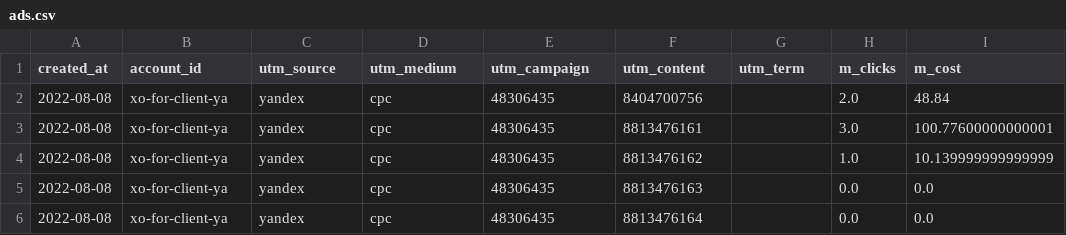
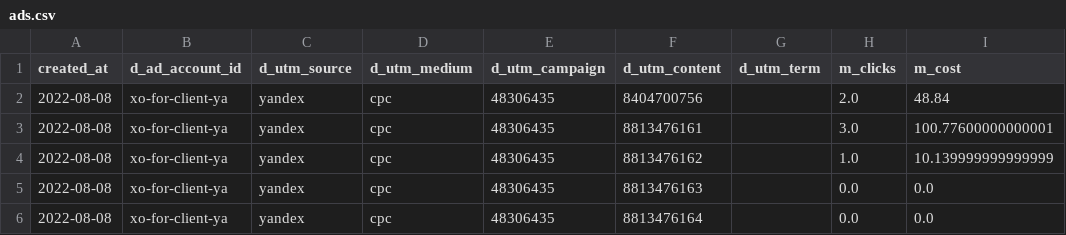
Before and after one commit to newer0ne/presentation, a CSV file: ads.csv, drawn as a sheet; only a part is shown.

```diff
--- a/ads.csv
+++ b/ads.csv
@@ -1,2 +1,2 @@
-created_at,account_id,utm_source,utm_medium,utm_campaign,utm_content,utm_term,m_clicks,m_cost
+created_at,d_ad_account_id,d_utm_source,d_utm_medium,d_utm_campaign,d_utm_content,d_utm_term,m_clicks,m_cost
 2022-08-08,xo-for-client-ya,yandex,cpc,48306435,8404700756,,2.0,48.84
```
Also changed, not shown: 1 other file.
